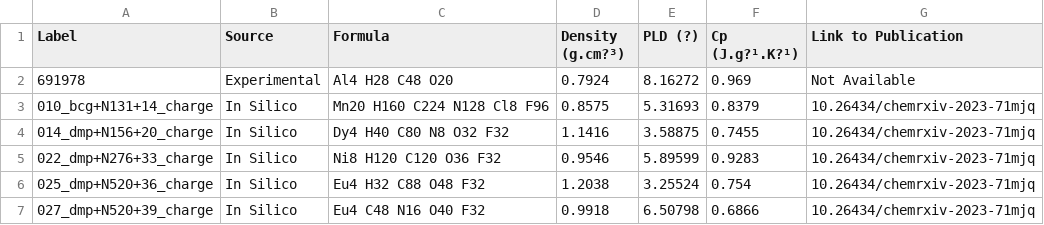
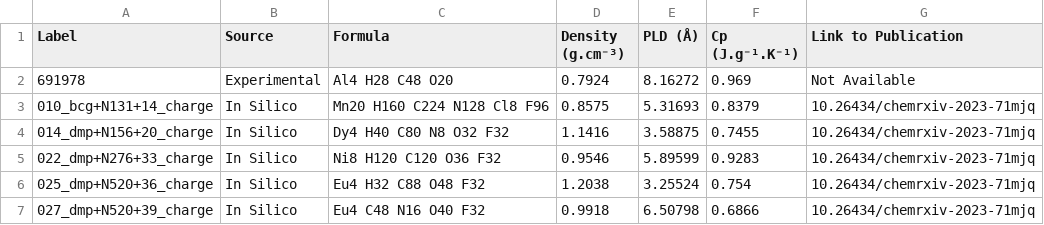
Before and after one commit to ElMouba/PrISMa_VisTool, a CSV file: data/datatable.csv, drawn as a sheet; only a part is shown; the diff names each change by its address in the sheet, - before the commit and + after, or states it on an @@ line.

Commit message:
fixes when added the new data

```diff
--- a/data/datatable.csv
+++ b/data/datatable.csv
-D1: Density (g.cm?³)
+D1: Density (g.cm⁻³)
-E1: PLD (?)
+E1: PLD (Å)
-F1: Cp (J.g?¹.K?¹)
+F1: Cp (J.g⁻¹.K⁻¹)
```
Also changed, not shown: 15 other files.
